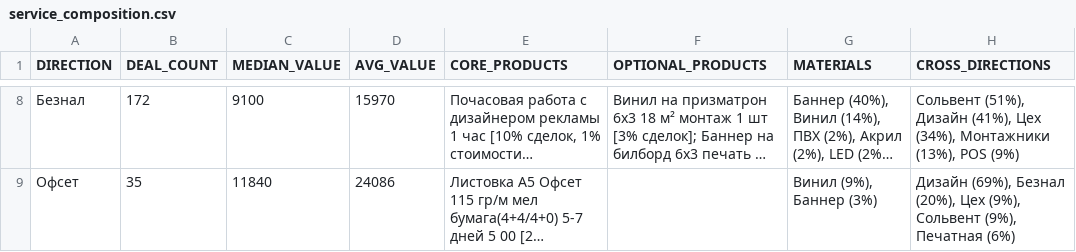
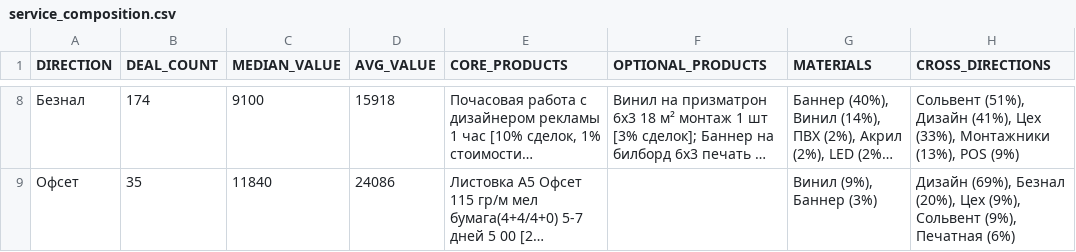
Before and after one commit to Linol-Hamelton/SALES-RAG, a CSV file: RAG_ANALYTICS/output/facts/service_composition.csv, drawn as a sheet; only a part is shown, gaps mark what is left out; long unchanged cells end in …; the diff covers the shown part only; the diff names each change by its address in the sheet, - before the commit and + after, or states it on an @@ line.

```diff
--- a/RAG_ANALYTICS/output/facts/service_composition.csv
+++ b/RAG_ANALYTICS/output/facts/service_composition.csv
-B8 (DEAL_COUNT): 172
+B8 (DEAL_COUNT): 174
-D8 (AVG_VALUE): 15970
+D8 (AVG_VALUE): 15918
-H8 (CROSS_DIRECTIONS): …(41%), Цех (34%), Монтажники (13%),…
+H8 (CROSS_DIRECTIONS): …(41%), Цех (33%), Монтажники (13%),…
```
Also changed, not shown: 1 added row and 36 edited cells elsewhere in this file, RAG_ANALYTICS/output/facts/client_facts.csv, RAG_ANALYTICS/output/facts/timeline_facts.csv, 41 other files.
